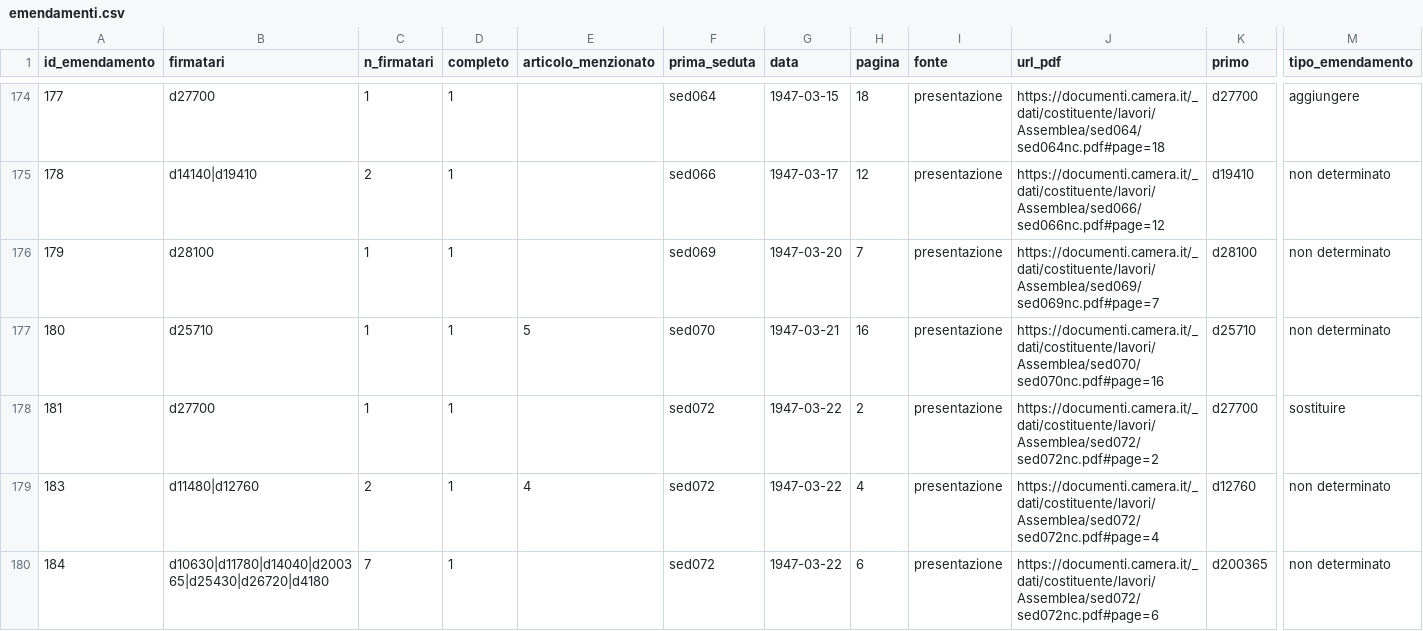
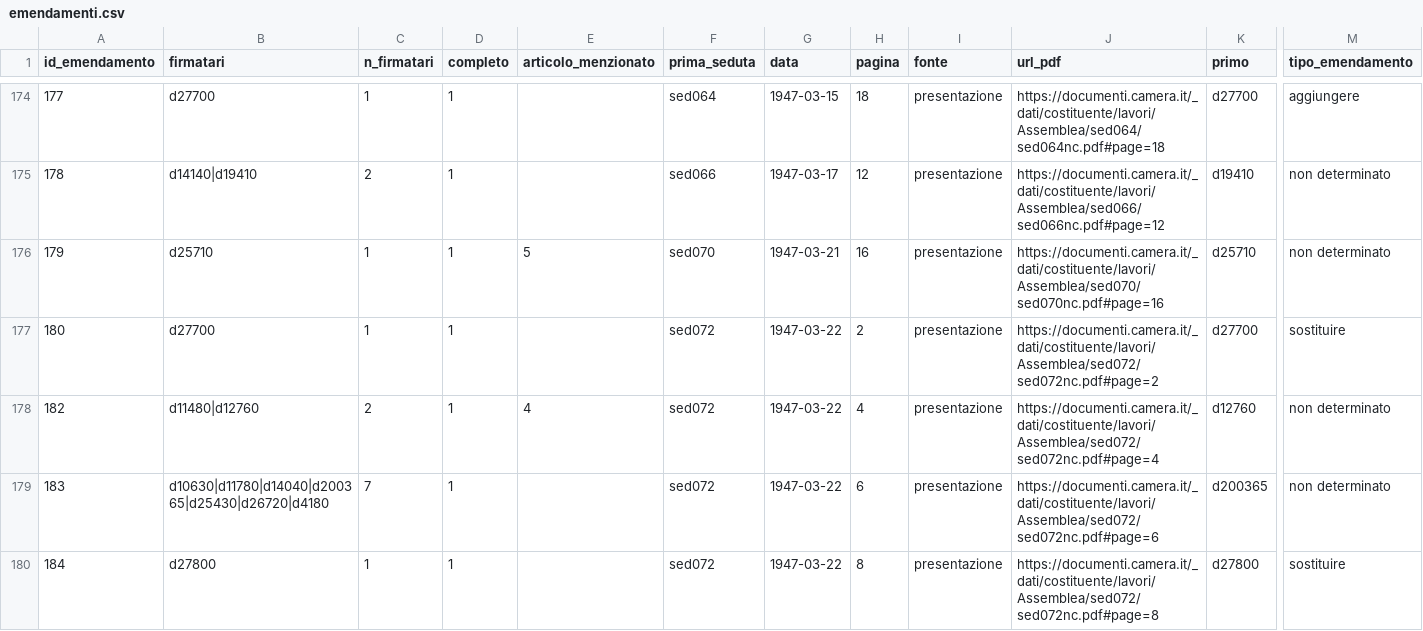
Before and after one commit to giacomo-melli/costituente-reti, a CSV file: pipeline/extraction/emendamenti.csv, drawn as a sheet; only a part is shown, gaps mark what is left out; the shorter side is filled out with more unchanged rows; removed rows and columns are numbered as before the commit, all else as after; rows hold the shown columns only; the diff names each change by its address in the sheet, - before the commit and + after, or states it on an @@ line.

Commit message:
Test di non-regressione: 9 casi nuovi dalle famiglie trovate nella verifica
46 passi veri (47 controlli), tutti superati in un secondo. Nuovi casi:
formula «L'onorevole X ha presentato il seguente emendamento», «Dallonorevole»,
«unitamente agli onorevoli», presentatore preso dall'ultima formula della finestra,
«porta le firme» (emendamento) contro «porta le firme anche» (richiesta di voto),
«ciascuno un identico emendamento», «e-Carboni», elenco di oratori.

L'ultimo ha rivelato che un'enumerazione di oratori («dall'onorevole Basso,
dall'onorevole Mancini e da altri a favore dell'emendamento...») produceva ancora
emendamenti singoli: corretto. Emendamenti 1.400 -> 1.399; legami 3.183 -> 3.182.

```diff
--- a/pipeline/extraction/emendamenti.csv
+++ b/pipeline/extraction/emendamenti.csv
-row 176: 179 | d28100 | 1 | 1 |  | sed069 | 1947-03-20 | 7 | presentazione | https://documenti.camera.it/_dati/costituente/lavori/Assemblea/sed069/sed069nc.pdf#page=7 | d28100 | non determinato
@@ column A (id_emendamento) renumbered from row 176 down @@
```
Also changed, not shown: data/en/amendments_nodes.csv, data/en/edgelist_amendments.csv, 9 other files.
